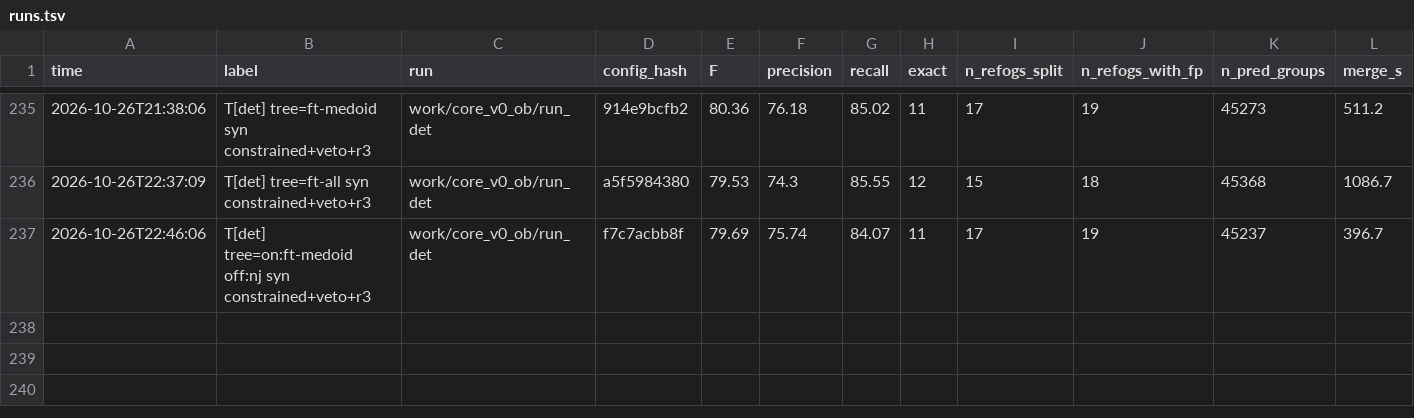
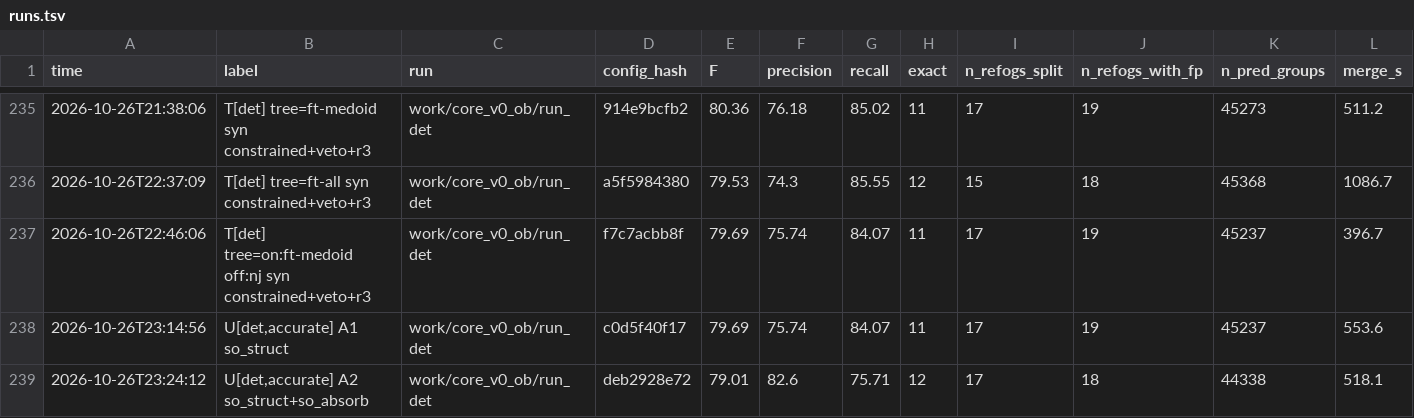
Before and after one commit to evocellnet/hackathon-p10-orthology-prediction, a TSV file: results/core_v0_orthobench/runs.tsv, drawn as a sheet; only a part is shown, gaps mark what is left out; rows hold the shown columns only; the diff covers the shown part only; the diff names each change by its address in the sheet, - before the commit and + after, or states it on an @@ line.

```diff
--- a/results/core_v0_orthobench/runs.tsv
+++ b/results/core_v0_orthobench/runs.tsv
+row 238: 2026-10-26T23:14:56 | U[det,accurate] A1 so_struct | work/core_v0_ob/run_det | c0d5f40f17 | 79.69 | 75.74 | 84.07 | 11 | 17 | 19 | 45237 | 553.6
+row 239: 2026-10-26T23:24:12 | U[det,accurate] A2 so_struct+so_absorb | work/core_v0_ob/run_det | deb2928e72 | 79.01 | 82.6 | 75.71 | 12 | 17 | 18 | 44338 | 518.1
```
Also changed, not shown: 3 added rows elsewhere in this file, 15 other files.
